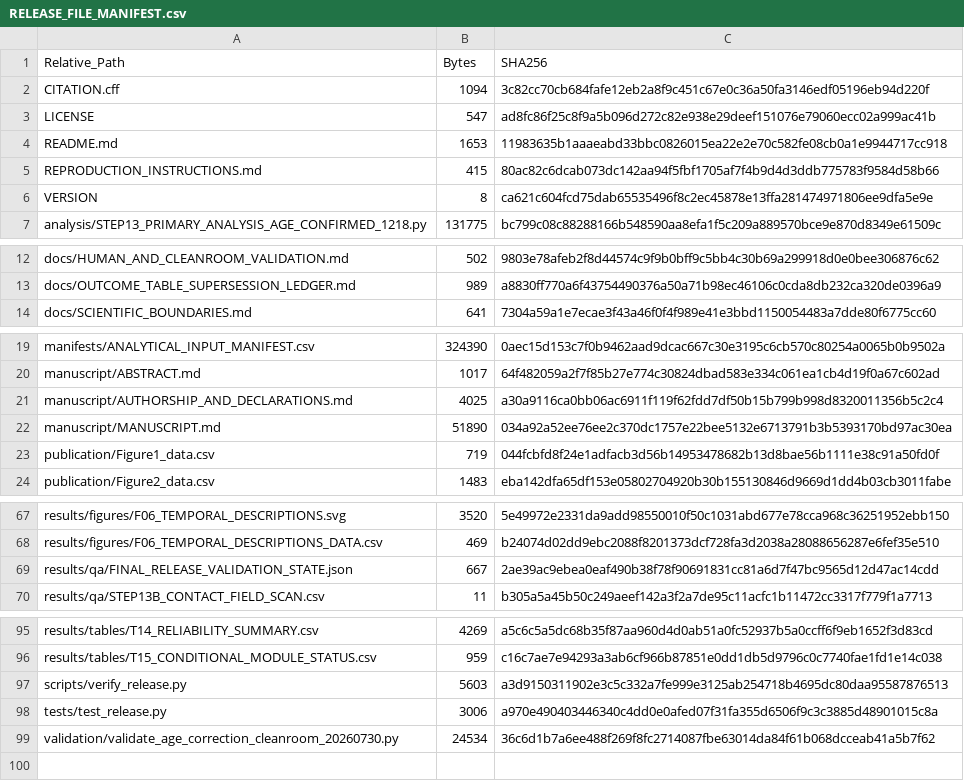
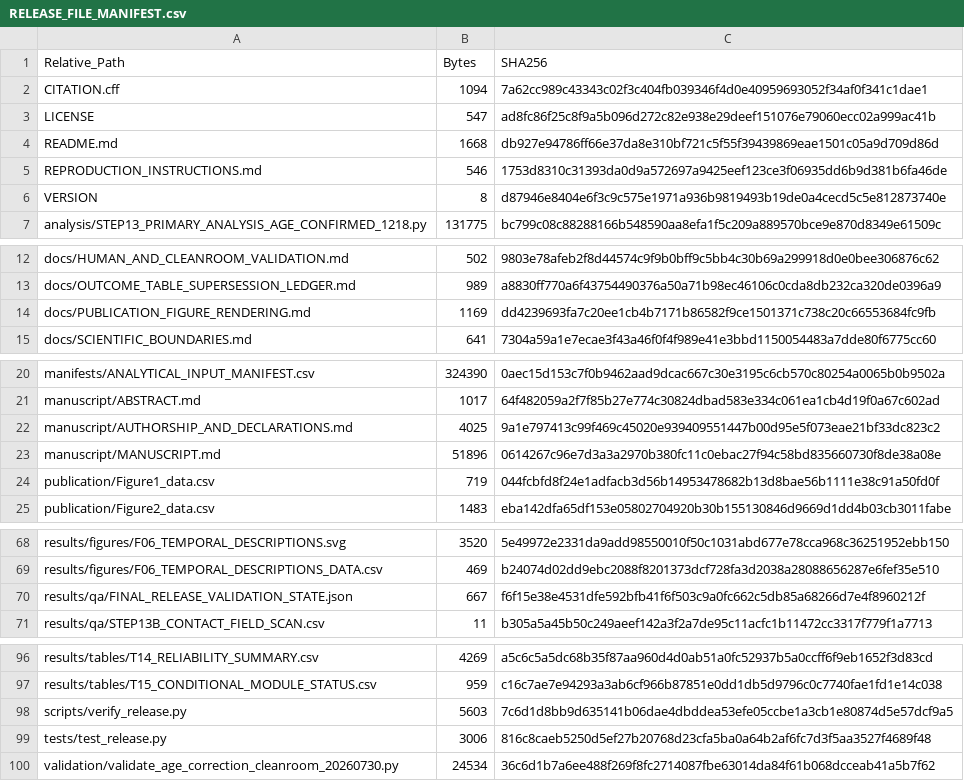
Before and after one commit to wang177777/chronic-wound-aging-registry-audit, a CSV file: RELEASE_FILE_MANIFEST.csv, drawn as a sheet; only a part is shown, gaps mark what is left out.

Commit message:
release: align publication figure specifications

```diff
--- a/RELEASE_FILE_MANIFEST.csv
+++ b/RELEASE_FILE_MANIFEST.csv
@@ -1,7 +1,7 @@
 Relative_Path,Bytes,SHA256
-CITATION.cff,1094,3c82cc70cb684fafe12eb2a8f9c451c67e0c36a50fa3146edf05196eb94d220f
+CITATION.cff,1094,7a62cc989c43343c02f3c404fb039346f4d0e40959693052f34af0f341c1dae1
 LICENSE,547,ad8fc86f25c8f9a5b096d272c82e938e29deef151076e79060ecc02a999ac41b
-README.md,1653,11983635b1aaaeabd33bbc0826015ea22e2e70c582fe08cb0a1e9944717cc918
-REPRODUCTION_INSTRUCTIONS.md,415,80ac82c6dcab073dc142aa94f5fbf1705af7f4b9d4d3ddb775783f9584d58b66
-VERSION,8,ca621c604fcd75dab65535496f8c2ec45878e13ffa281474971806ee9dfa5e9e
+README.md,1668,db927e94786ff66e37da8e310bf721c5f55f39439869eae1501c05a9d709d86d
+REPRODUCTION_INSTRUCTIONS.md,546,1753d8310c31393da0d9a572697a9425eef123ce3f06935dd6b9d381b6fa46de
+VERSION,8,d87946e8404e6f3c9c575e1971a936b9819493b19de0a4cecd5c5e812873740e
 analysis/STEP13_PRIMARY_ANALYSIS_AGE_CONFIRMED_1218.py,131775,bc799c08c88288166b548590aa8efa1f5c209a889570bce9e870d8349e61509c
@@ -13,2 +13,3 @@ docs/HUMAN_AND_CLEANROOM_VALIDATION.md,502,9803e78afeb2f8d44574c9f9b0bff9c5bb4c3
 docs/OUTCOME_TABLE_SUPERSESSION_LEDGER.md,989,a8830ff770a6f43754490376a50a71b98ec46106c0cda8db232ca320de0396a9
+docs/PUBLICATION_FIGURE_RENDERING.md,1169,dd4239693fa7c20ee1cb4b7171b86582f9ce1501371c738c20c66553684fc9fb
 docs/SCIENTIFIC_BOUNDARIES.md,641,7304a59a1e7ecae3f43a46f0f4f989e41e3bbd1150054483a7dde80f6775cc60
@@ -20,4 +21,4 @@ manifests/ANALYTICAL_INPUT_MANIFEST.csv,324390,0aec15d153c7f0b9462aad9dcac667c30
 manuscript/ABSTRACT.md,1017,64f482059a2f7f85b27e774c30824dbad583e334c061ea1cb4d19f0a67c602ad
-manuscript/AUTHORSHIP_AND_DECLARATIONS.md,4025,a30a9116ca0bb06ac6911f119f62fdd7df50b15b799b998d8320011356b5c2c4
-manuscript/MANUSCRIPT.md,51890,034a92a52ee76ee2c370dc1757e22bee5132e6713791b3b5393170bd97ac30ea
+manuscript/AUTHORSHIP_AND_DECLARATIONS.md,4025,9a1e797413c99f469c45020e939409551447b00d95e5f073eae21bf33dc823c2
+manuscript/MANUSCRIPT.md,51896,0614267c96e7d3a3a2970b380fc11c0ebac27f94c58bd835660730f8de38a08e
 publication/Figure1_data.csv,719,044fcbfd8f24e1adfacb3d56b14953478682b13d8bae56b1111e38c91a50fd0f
@@ -68,3 +69,3 @@ results/figures/F06_TEMPORAL_DESCRIPTIONS.svg,3520,5e49972e2331da9add98550010f50
 results/figures/F06_TEMPORAL_DESCRIPTIONS_DATA.csv,469,b24074d02dd9ebc2088f8201373dcf728fa3d2038a28088656287e6fef35e510
-results/qa/FINAL_RELEASE_VALIDATION_STATE.json,667,2ae39ac9ebea0eaf490b38f78f90691831cc81a6d7f47bc9565d12d47ac14cdd
+results/qa/FINAL_RELEASE_VALIDATION_STATE.json,667,f6f15e38e4531dfe592bfb41f6f503c9a0fc662c5db85a68266d7e4f8960212f
 results/qa/STEP13B_CONTACT_FIELD_SCAN.csv,11,b305a5a45b50c249aeef142a3f2a7de95c11acfc1b11472cc3317f779f1a7713
@@ -96,4 +97,4 @@ results/tables/T14_RELIABILITY_SUMMARY.csv,4269,a5c6c5a5dc68b35f87aa960d4d0ab51a
 results/tables/T15_CONDITIONAL_MODULE_STATUS.csv,959,c16c7ae7e94293a3ab6cf966b87851e0dd1db5d9796c0c7740fae1fd1e14c038
-scripts/verify_release.py,5603,a3d9150311902e3c5c332a7fe999e3125ab254718b4695dc80daa95587876513
-tests/test_release.py,3006,a970e490403446340c4dd0e0afed07f31fa355d6506f9c3c3885d48901015c8a
+scripts/verify_release.py,5603,7c6d1d8bb9d635141b06dae4dbddea53efe05ccbe1a3cb1e80874d5e57dcf9a5
+tests/test_release.py,3006,816c8caeb5250d5ef27b20768d23cfa5ba0a64b2af6fc7d3f5aa3527f4689f48
 validation/validate_age_correction_cleanroom_20260730.py,24534,36c6d1b7a6ee488f269f8fc2714087fbe63014da84f61b068dcceab41a5b7f62
```
Also changed, not shown: 10 other files.
